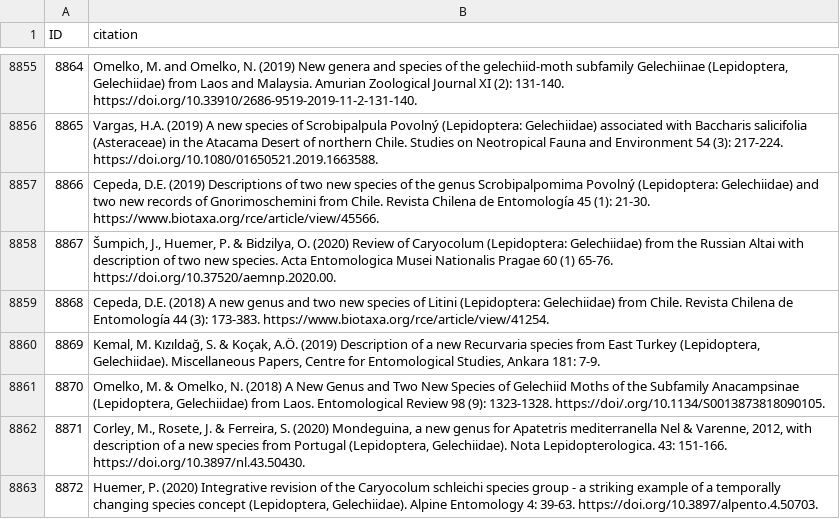
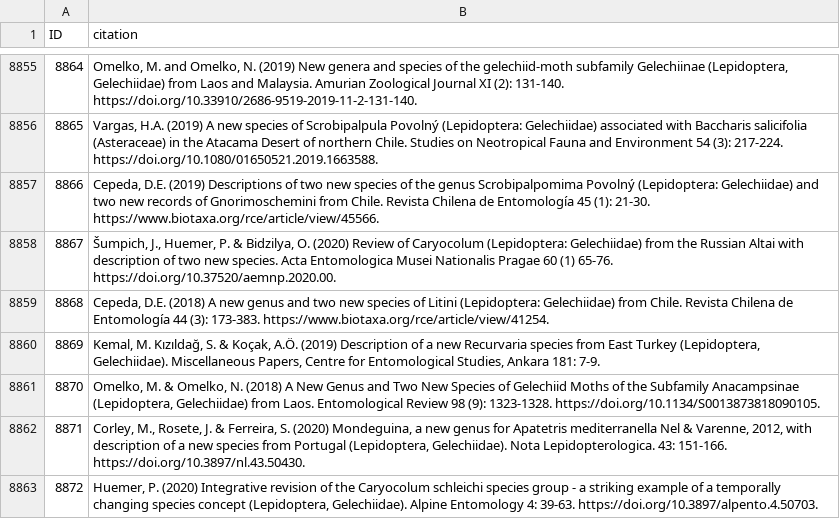
Before and after one commit to dhobern/Gelechiidae, a CSV file: coldp/data/reference.csv, drawn as a sheet; only a part is shown, gaps mark what is left out.

Commit message:
Minor typos

```diff
--- a/coldp/data/reference.csv
+++ b/coldp/data/reference.csv
@@ -8860,3 +8860,3 @@ ID,citation
 8869,"Kemal, M. Kızıldağ, S. & Koçak, A.Ö. (2019) Description of a new Recurvaria species from East Turkey (Lepidoptera, Gelechiidae). Miscellaneous Papers, Centre for Entomological Studies, Ankara 181: 7-9."
-8870,"Omelko, M. & Omelko, N. (2018) A New Genus and Two New Species of Gelechiid Moths of the Subfamily Anacampsinae (Lepidoptera, Gelechiidae) from Laos. Entomological Review 98 (9): 1323-1328. https://doi/.org/10.1134/S0013873818090105."
+8870,"Omelko, M. & Omelko, N. (2018) A New Genus and Two New Species of Gelechiid Moths of the Subfamily Anacampsinae (Lepidoptera, Gelechiidae) from Laos. Entomological Review 98 (9): 1323-1328. https://doi.org/10.1134/S0013873818090105."
 8871,"Corley, M., Rosete, J. & Ferreira, S. (2020) Mondeguina, a new genus for Apatetris mediterranella Nel & Varenne, 2012, with description of a new species from Portugal (Lepidoptera, Gelechiidae). Nota Lepidopterologica. 43: 151-166. https://doi.org/10.3897/nl.43.50430."
```
Also changed, not shown: 1 other file.
